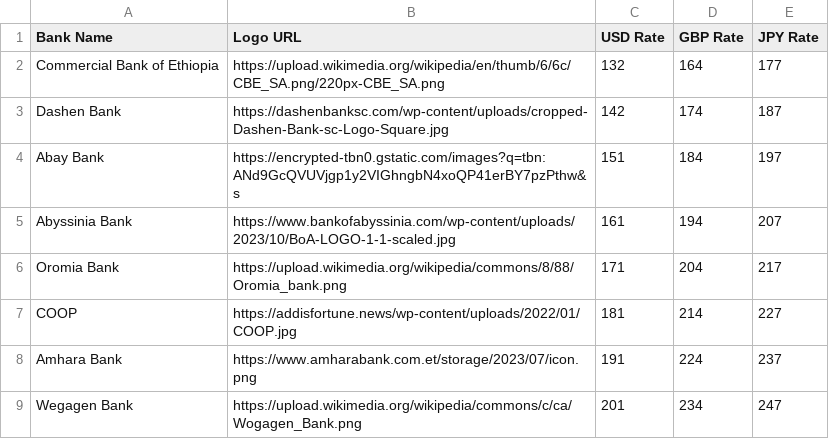
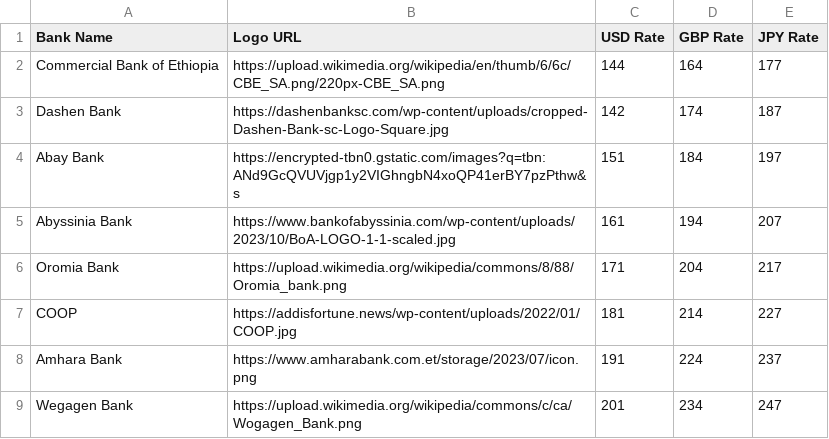
Before and after one commit to fikrunborn/MY-EXCHANGE-DATA, a CSV file: DAILY UPDATE/2-30-2025.csv, drawn as a sheet.

Commit message:
Update 2-30-2025.csv

```diff
--- a/DAILY UPDATE/2-30-2025.csv
+++ b/DAILY UPDATE/2-30-2025.csv
@@ -1,3 +1,3 @@
 Bank Name,Logo URL,USD Rate,GBP Rate,JPY Rate
-Commercial Bank of Ethiopia,https://upload.wikimedia.org/wikipedia/en/thumb/6/6c/CBE_SA.png/220px-CBE_SA.png,132,164,177
+Commercial Bank of Ethiopia,https://upload.wikimedia.org/wikipedia/en/thumb/6/6c/CBE_SA.png/220px-CBE_SA.png,144,164,177
 Dashen Bank,https://dashenbanksc.com/wp-content/uploads/cropped-Dashen-Bank-sc-Logo-Square.jpg,142,174,187
```
